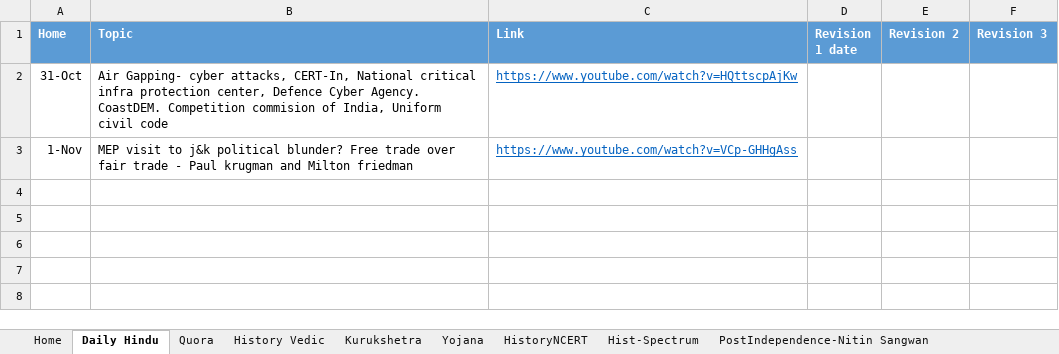
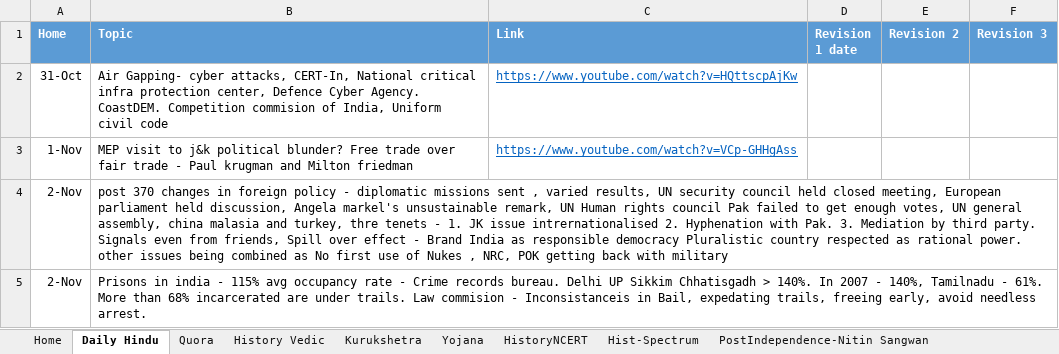
Before and after one commit to dipak004/Hello-word, an Excel workbook: SubjectWise.xlsx, sheet Daily Hindu, drawn as a sheet; values as stored, in another font and other column widths than the file's, no borders; the diff names each change by its address in the sheet, - before the commit and + after, or states it on an @@ line.

```diff
--- a/SubjectWise.xlsx (sheet Daily Hindu)
+++ b/SubjectWise.xlsx (sheet Daily Hindu)
+row 4: 2-Nov | post 370 changes in foreign policy - diplomatic missions sent , varied results, UN security council held closed meeting, European parliament held discussion, Angela markel's unsustainable remark, UN Human rights council Pak failed to get enough votes, UN general assembly, china malasia and turkey, thre tenets - 1. JK issue intrernationalised 2. Hyphenation with Pak. 3. Mediation by third party. Signals even from friends, Spill over effect - Brand India as responsible democracy Pluralistic country respected as rational power. other issues being combined as No first use of Nukes , NRC, POK getting back with military
+row 5: 2-Nov | Prisons in india - 115% avg occupancy rate - Crime records bureau. Delhi UP Sikkim Chhatisgadh > 140%. In 2007 - 140%, Tamilnadu - 61%. More than 68% incarcerated are under trails. Law commision - Inconsistanceis in Bail, expedating trails, freeing early, avoid needless arrest.
```
Also changed, not shown: sheet Economy - Mrunal, sheet Geo- Mrunal.
